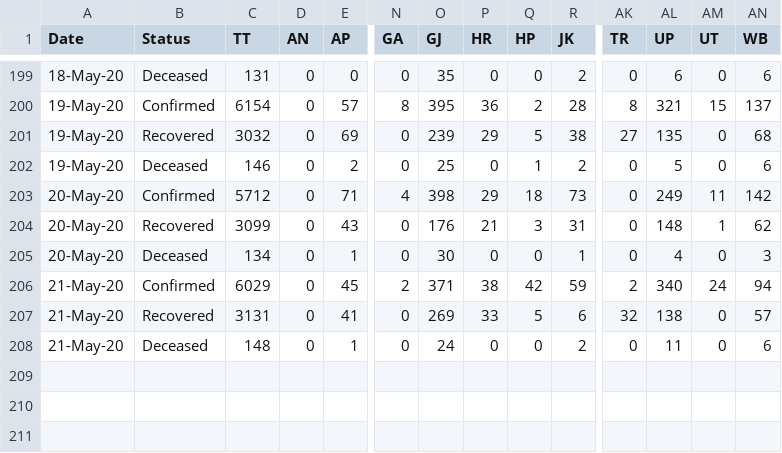
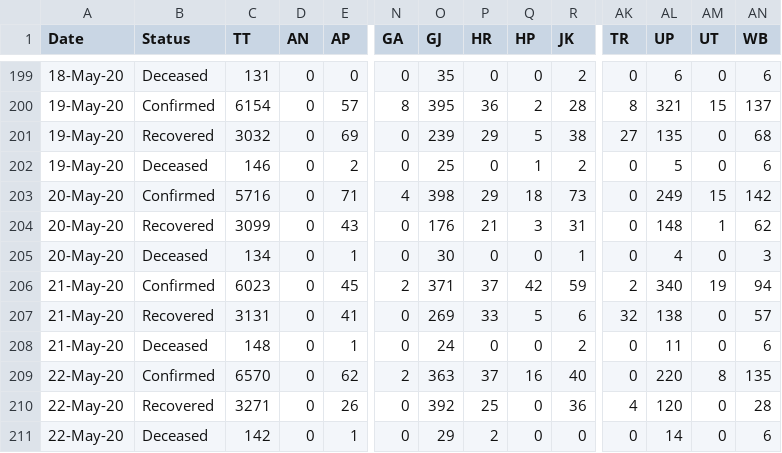
Before and after one commit to frank-chris/covid-cases-on-map, a CSV file: state_wise_daily.csv, drawn as a sheet; only a part is shown, gaps mark what is left out; rows hold the shown columns only; the diff names each change by its address in the sheet, - before the commit and + after, or states it on an @@ line.

Commit message:
(Auto-commit,push)Update state_wise_daily.csv

```diff
--- a/state_wise_daily.csv
+++ b/state_wise_daily.csv
-C203 (TT): 5712
+C203 (TT): 5716
-AM203 (UT): 11
+AM203 (UT): 15
-C206 (TT): 6029
+C206 (TT): 6023
-P206 (HR): 38
+P206 (HR): 37
-AM206 (UT): 24
+AM206 (UT): 19
+row 209: 22-May-20 | Confirmed | 6570 | 0 | 62 | 2 | 363 | 37 | 16 | 40 | 0 | 220 | 8 | 135
+row 210: 22-May-20 | Recovered | 3271 | 0 | 26 | 0 | 392 | 25 | 0 | 36 | 4 | 120 | 0 | 28
+row 211: 22-May-20 | Deceased | 142 | 0 | 1 | 0 | 29 | 2 | 0 | 0 | 0 | 14 | 0 | 6
```
Also changed, not shown: 11 other files.
